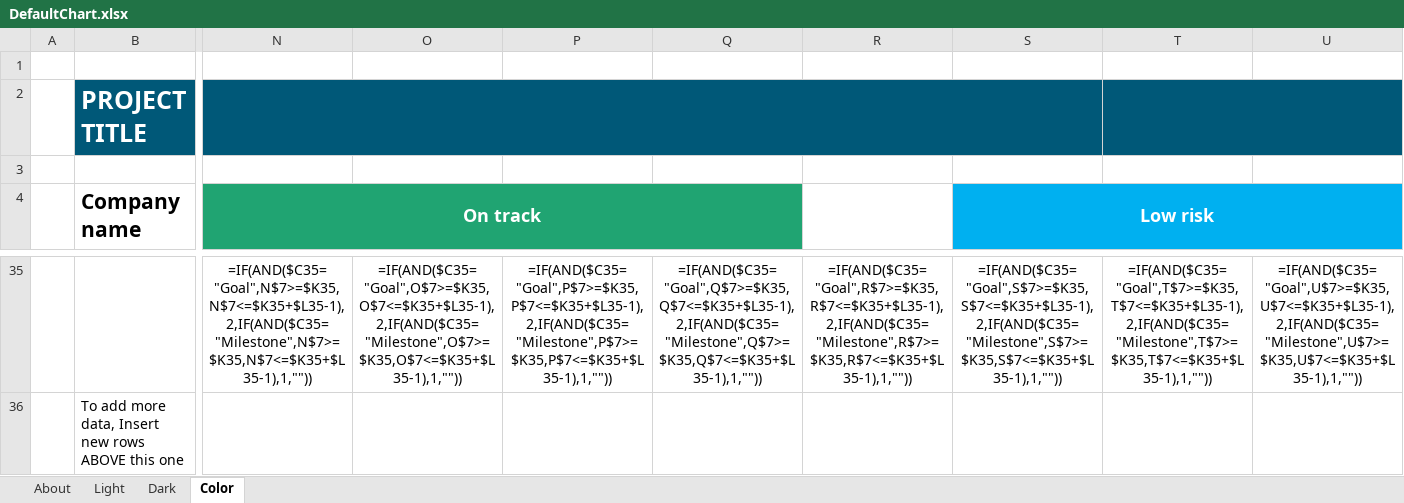
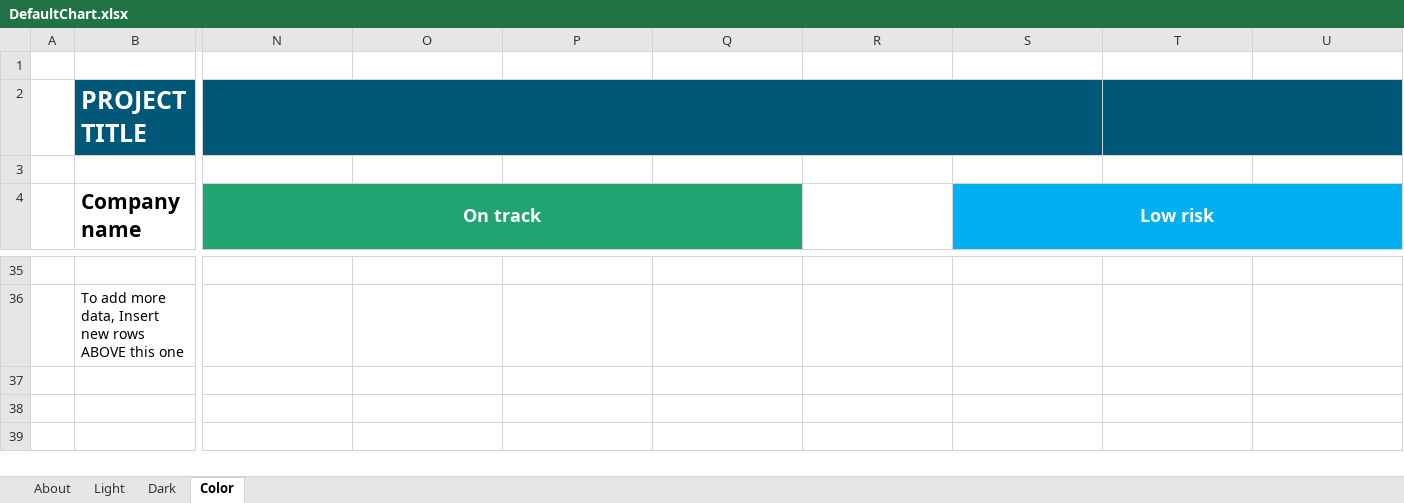
Before and after one commit to aliceOptum/prioritization-project, an Excel workbook: DefaultChart.xlsx, sheet Color, drawn as a sheet; only a part is shown, gaps mark what is left out; values as stored, in another font and other column widths than the file's, no borders; formulas without a stored value are shown as written; conditional formats and table styles not drawn; rows hold the shown columns only; the diff covers the shown part only; the diff names each change by its address in the sheet, - before the commit and + after, or states it on an @@ line.

```diff
--- a/DefaultChart.xlsx (sheet Color)
+++ b/DefaultChart.xlsx (sheet Color)
-row 35:  |  | =IF(AND($C35="Goal",N$7>=$K35,N$7<=$K35+$L35-1),2,IF(AND($C35="Milestone",N$7>=$K35,N$7<=$K35+$L35-1),1,"")) | =IF(AND($C35="Goal",O$7>=$K35,O$7<=$K35+$L35-1),2,IF(AND($C35="Milestone",O$7>=$K35,O$7<=$K35+$L35-1),1,"")) | =IF(AND($C35="Goal",P$7>=$K35,P$7<=$K35+$L35-1),2,IF(AND($C35="Milestone",P$7>=$K35,P$7<=$K35+$L35-1),1,"")) | =IF(AND($C35="Goal",Q$7>=$K35,Q$7<=$K35+$L35-1),2,IF(AND($C35="Milestone",Q$7>=$K35,Q$7<=$K35+$L35-1),1,"")) | =IF(AND($C35="Goal",R$7>=$K35,R$7<=$K35+$L35-1),2,IF(AND($C35="Milestone",R$7>=$K35,R$7<=$K35+$L35-1),1,"")) | =IF(AND($C35="Goal",S$7>=$K35,S$7<=$K35+$L35-1),2,IF(AND($C35="Milestone",S$7>=$K35,S$7<=$K35+$L35-1),1,"")) | =IF(AND($C35="Goal",T$7>=$K35,T$7<=$K35+$L35-1),2,IF(AND($C35="Milestone",T$7>=$K35,T$7<=$K35+$L35-1),1,"")) | =IF(AND($C35="Goal",U$7>=$K35,U$7<=$K35+$L35-1),2,IF(AND($C35="Milestone",U$7>=$K35,U$7<=$K35+$L35-1),1,""))
+row 35: (empty)
```
Also changed, not shown: 27 added rows and 27 removed rows elsewhere in this sheet, sheet Light, sheet Dark, hidden cells, charts or pictures.
